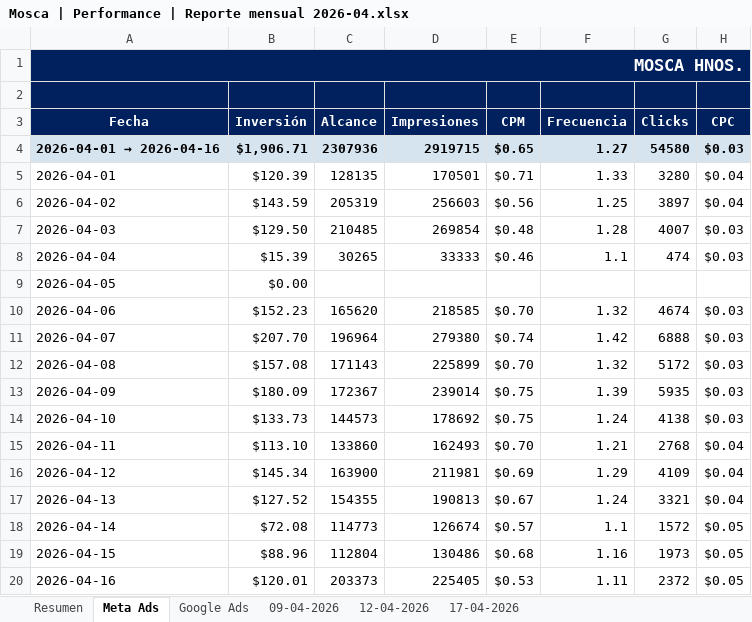
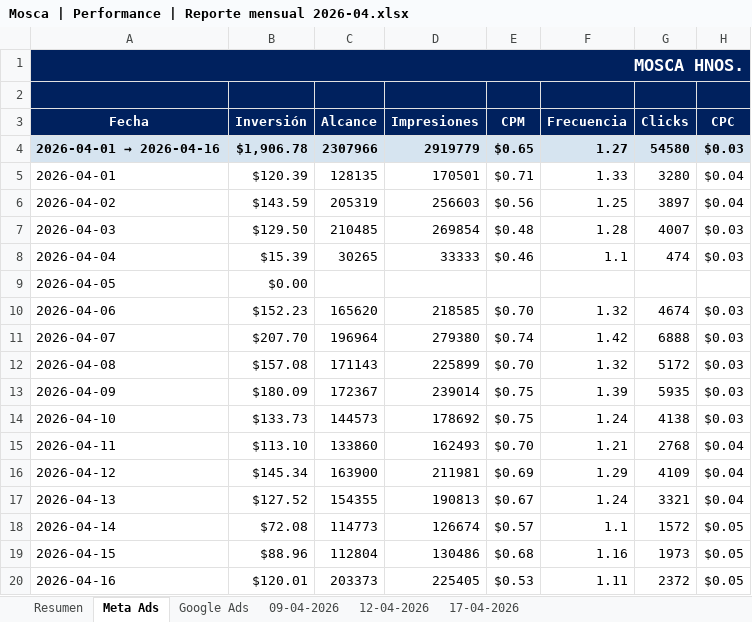
Before and after one commit to agustinagzb-ux/cardinal-mosca-reporter, an Excel workbook: reporter/Mosca | Performance | Reporte mensual 2026-04.xlsx, sheet Meta Ads, drawn as a sheet; only a part is shown; values as stored, in another font and other column widths than the file's, no borders; charts and pictures not drawn; the diff names each change by its address in the sheet, - before the commit and + after, or states it on an @@ line.

```diff
--- a/reporter/Mosca | Performance | Reporte mensual 2026-04.xlsx (sheet Meta Ads)
+++ b/reporter/Mosca | Performance | Reporte mensual 2026-04.xlsx (sheet Meta Ads)
-B4 (Inversión): $1,906.71
+B4 (Inversión): $1,906.78
-C4 (Alcance): 2307936
+C4 (Alcance): 2307966
-D4 (Impresiones): 2919715
+D4 (Impresiones): 2919779
```
Also changed, not shown: sheet 17-04-2026, sheet Google Ads, sheet Resumen, charts or pictures, 2 other files.
